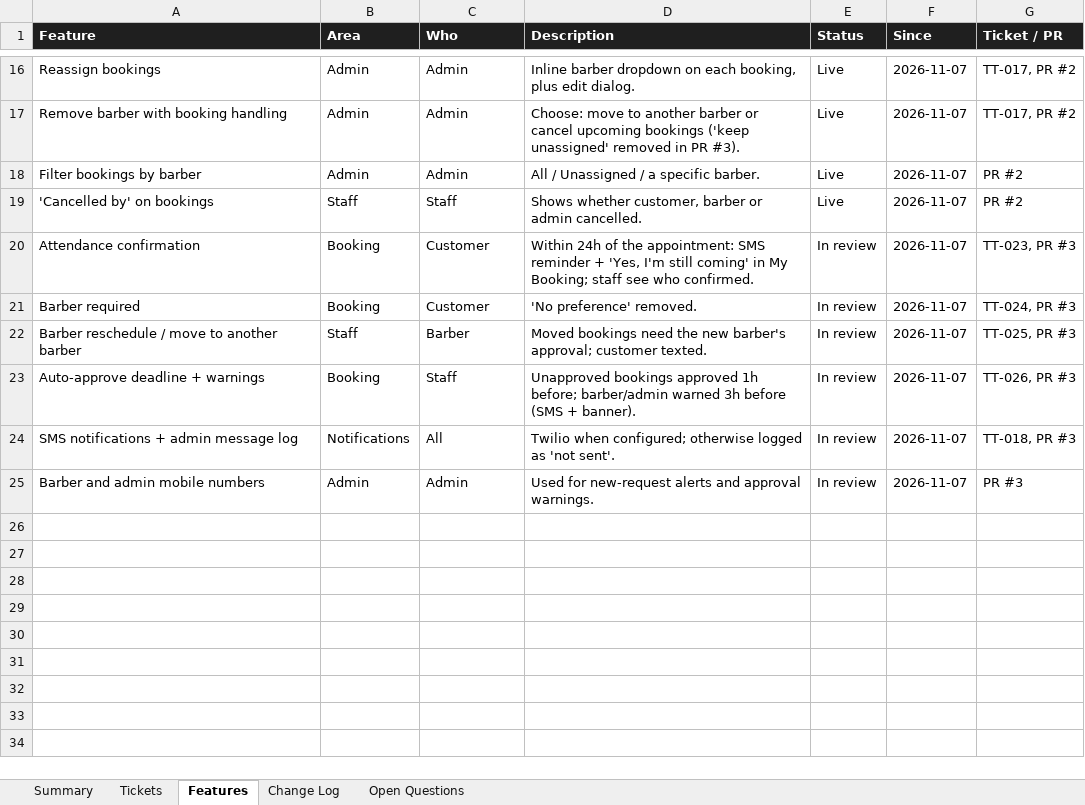
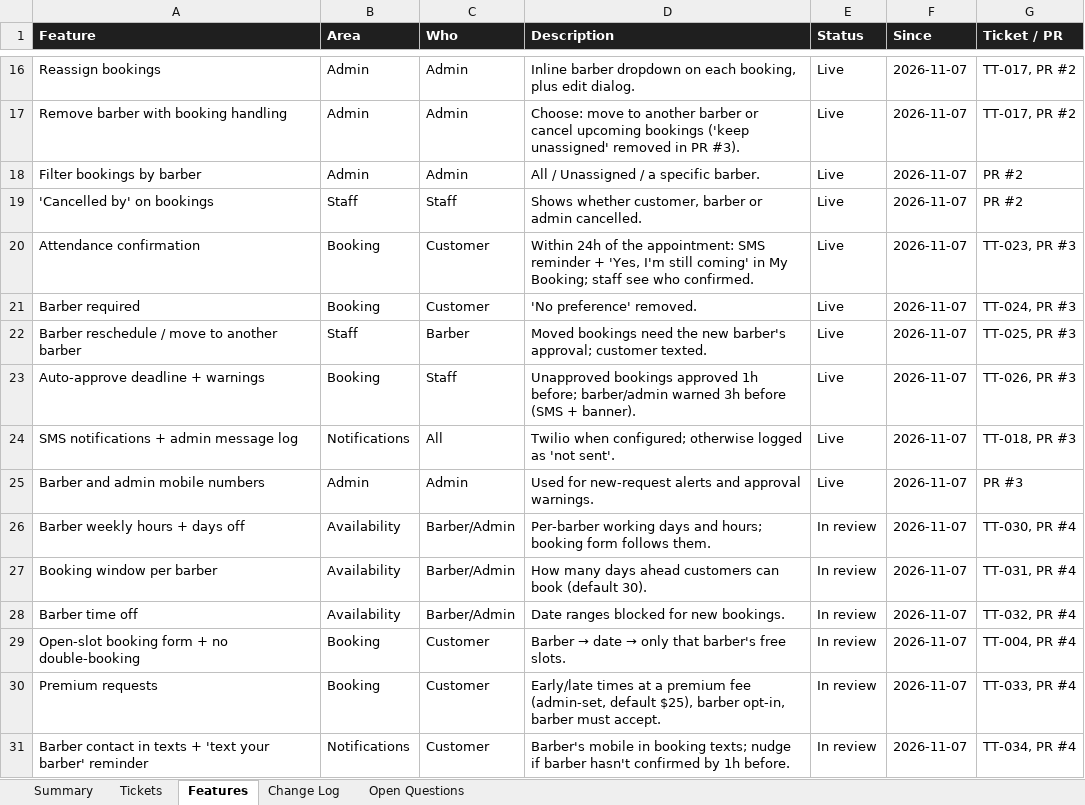
Before and after one commit to okoncobo-gif/trim-time-barber, an Excel workbook: docs/TrimTime-Tracker.xlsx, sheet Features, drawn as a sheet; only a part is shown, gaps mark what is left out; values as stored, in another font and other column widths than the file's, no borders; charts and pictures and conditional formats not drawn; the diff names each change by its address in the sheet, - before the commit and + after, or states it on an @@ line.

```diff
--- a/docs/TrimTime-Tracker.xlsx (sheet Features)
+++ b/docs/TrimTime-Tracker.xlsx (sheet Features)
-E20:E25 (Status): In review
+E20:E25 (Status): Live
+row 26: Barber weekly hours + days off | Availability | Barber/Admin | Per-barber working days and hours; booking form follows them. | In review | 2026-11-07 | TT-030, PR #4
+row 27: Booking window per barber | Availability | Barber/Admin | How many days ahead customers can book (default 30). | In review | 2026-11-07 | TT-031, PR #4
+row 28: Barber time off | Availability | Barber/Admin | Date ranges blocked for new bookings. | In review | 2026-11-07 | TT-032, PR #4
+row 29: Open-slot booking form + no double-booking | Booking | Customer | Barber → date → only that barber's free slots. | In review | 2026-11-07 | TT-004, PR #4
+row 30: Premium requests | Booking | Customer | Early/late times at a premium fee (admin-set, default $25), barber opt-in, barber must accept. | In review | 2026-11-07 | TT-033, PR #4
+row 31: Barber contact in texts + 'text your barber' reminder | Notifications | Customer | Barber's mobile in booking texts; nudge if barber hasn't confirmed by 1h before. | In review | 2026-11-07 | TT-034, PR #4
```
Also changed, not shown: sheet Tickets, sheet Open Questions, sheet Summary, sheet Change Log, 1 other file.
